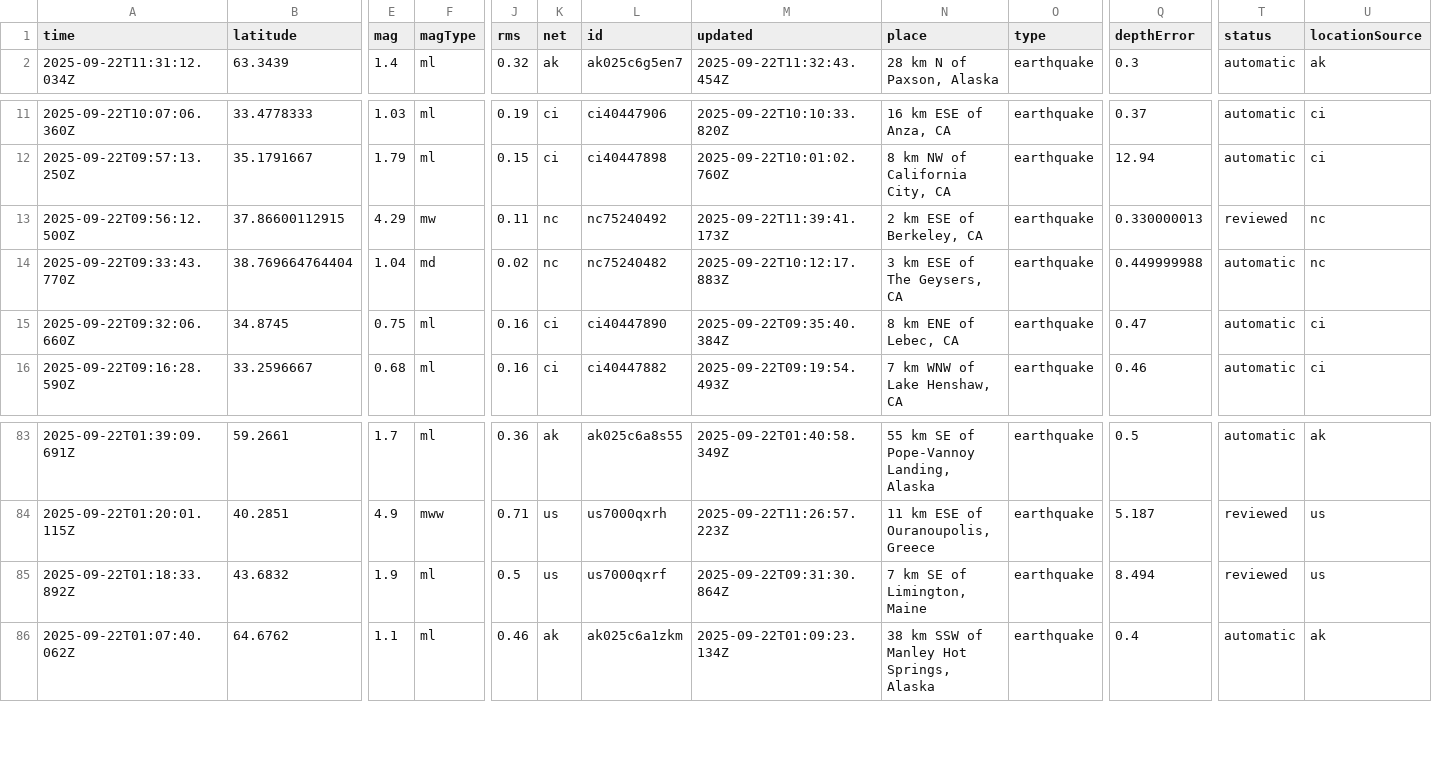
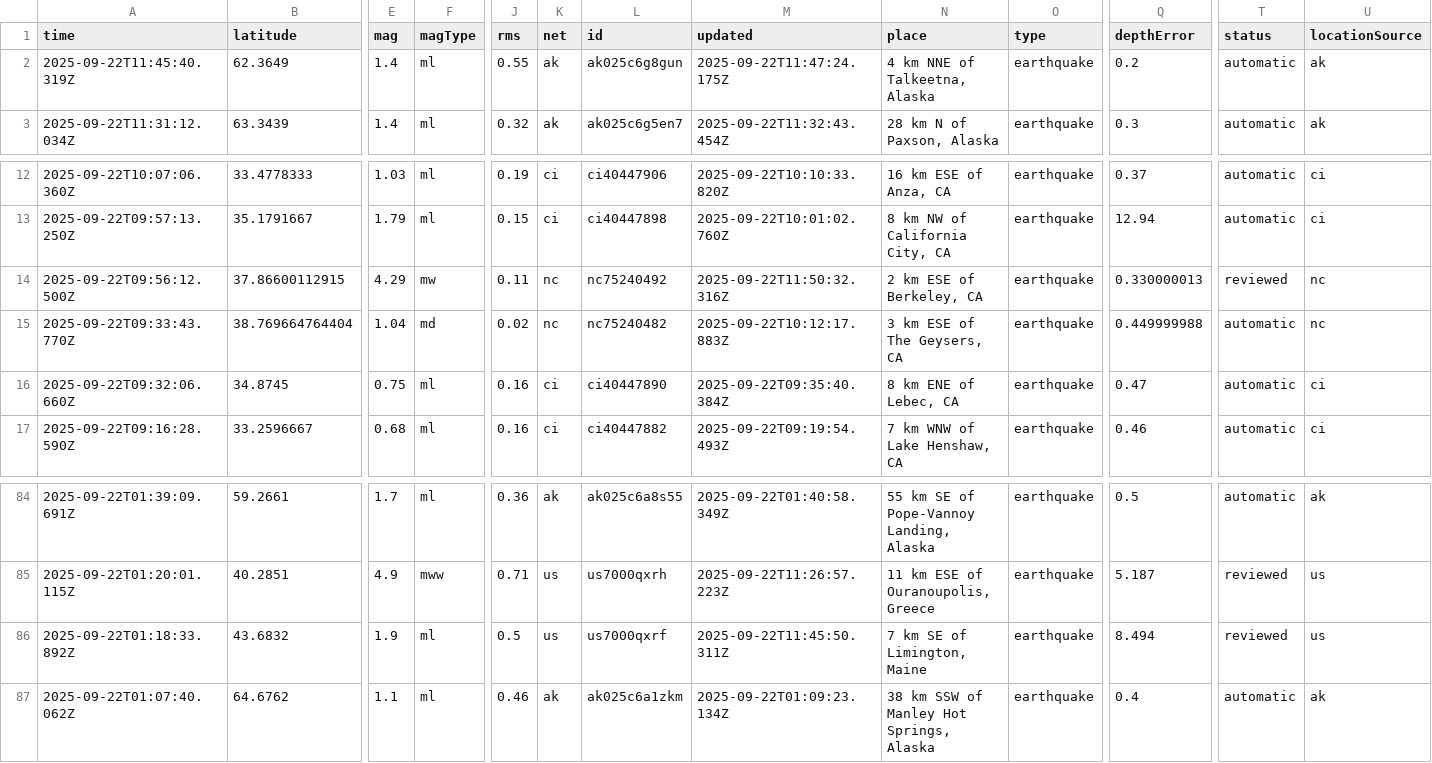
Before and after one commit to Yabsra28/nicar22-github-actions, a CSV file: usgs_current.csv, drawn as a sheet; only a part is shown, gaps mark what is left out; addresses are those after the commit; rows hold the shown columns only; the diff names each change by its address in the sheet, - before the commit and + after, or states it on an @@ line.

```diff
--- a/usgs_current.csv
+++ b/usgs_current.csv
+row 2: 2025-09-22T11:45:40.319Z | 62.3649 | 1.4 | ml | 0.55 | ak | ak025c6g8gun | 2025-09-22T11:47:24.175Z | 4 km NNE of Talkeetna, Alaska | earthquake | 0.2 | automatic | ak
-M14 (updated): 2025-09-22T11:39:41.173Z
+M14 (updated): 2025-09-22T11:50:32.316Z
-M86 (updated): 2025-09-22T09:31:30.864Z
+M86 (updated): 2025-09-22T11:45:50.311Z
```
Also changed, not shown: 1 other file.
